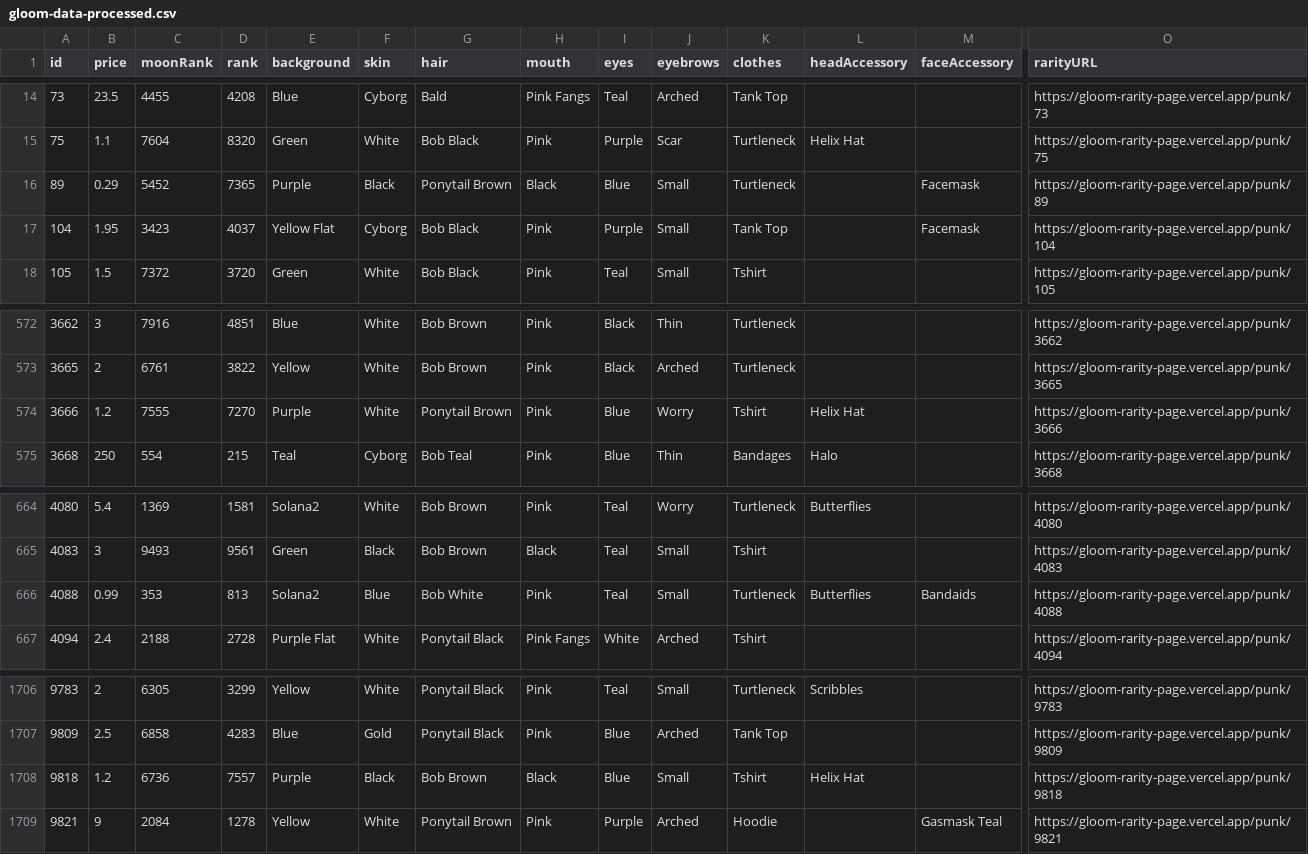
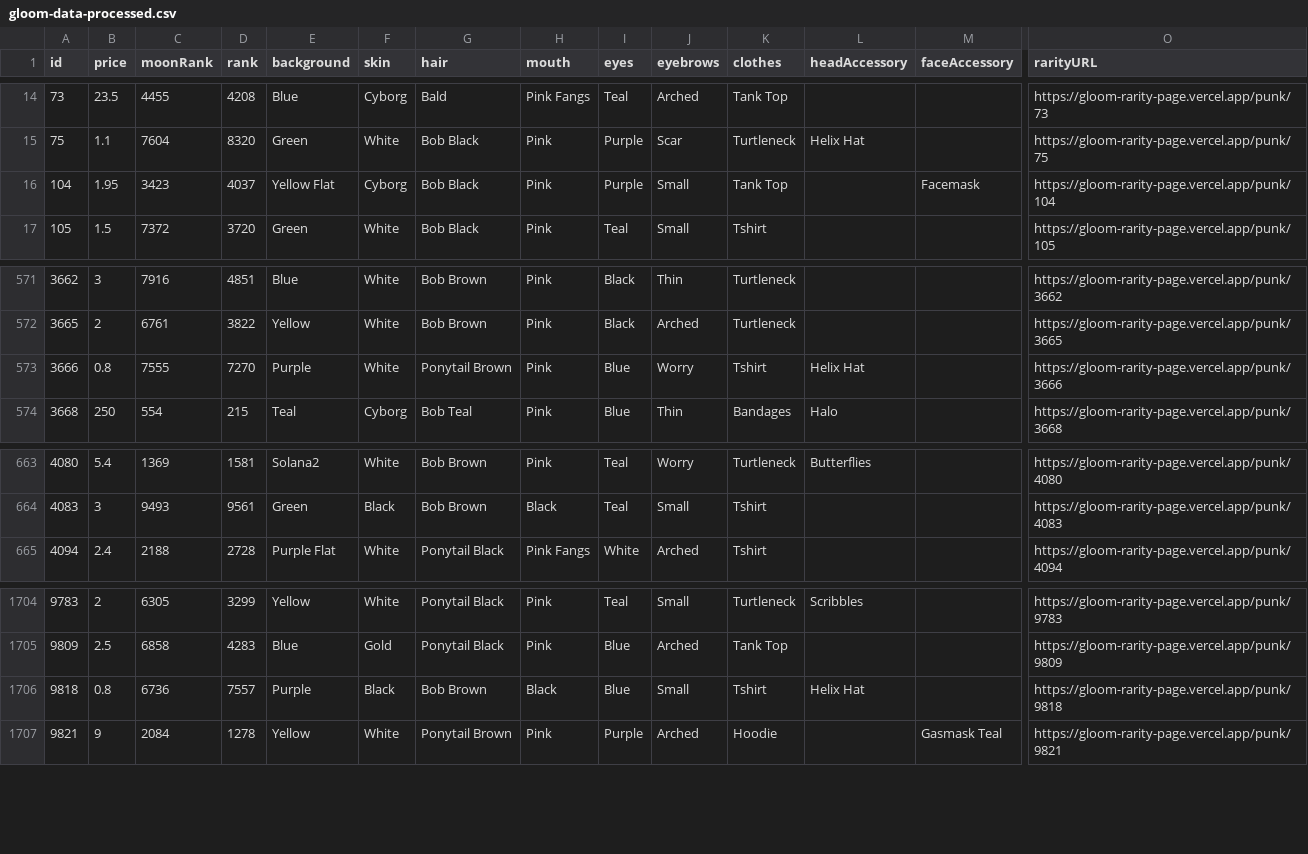
Before and after one commit to nobodykr/solanart-gloom-monitor, a CSV file: gloom-data-processed.csv, drawn as a sheet; only a part is shown, gaps mark what is left out; removed rows and columns are numbered as before the commit, all else as after; rows hold the shown columns only; the diff names each change by its address in the sheet, - before the commit and + after, or states it on an @@ line.

Commit message:
Flat: latest data (2021-11-04T11:10:47.436Z) {   "date": "2021-11-04T11:10:47.436Z",   "files": [     {       "name": "gloom-data-processed.csv",       "deltaBytes": -427,       "source": "https://qzlsklfacc.medianetwork.cloud/nft_for_sale?collection=gloompunk"     },     {       "name": "gloom-data.json",       "deltaBytes": -1107,       "source": "https://qzlsklfacc.medianetwork.cloud/nft_for_sale?collection=gloompunk"     },     {       "name": "gloom-picks.csv",       "deltaBytes": -5,       "source": "https://qzlsklfacc.medianetwork.cloud/nft_for_sale?collection=gloompunk"     }   ] }

```diff
--- a/gloom-data-processed.csv
+++ b/gloom-data-processed.csv
-row 16: 89 | 0.29 | 5452 | 7365 | Purple | Black | Ponytail Brown | Black | Blue | Small | Turtleneck |  | Facemask | https://gloom-rarity-page.vercel.app/punk/89
-B573 (price): 1.2
+B573 (price): 0.8
-row 666: 4088 | 0.99 | 353 | 813 | Solana2 | Blue | Bob White | Pink | Teal | Small | Turtleneck | Butterflies | Bandaids | https://gloom-rarity-page.vercel.app/punk/4088
-B1706 (price): 1.2
+B1706 (price): 0.8
```
Also changed, not shown: gloom-picks.csv, 1 other file.
